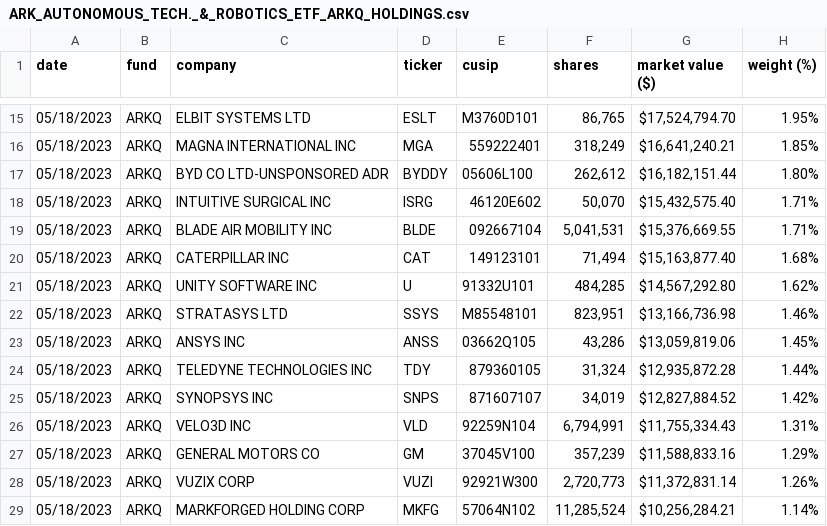
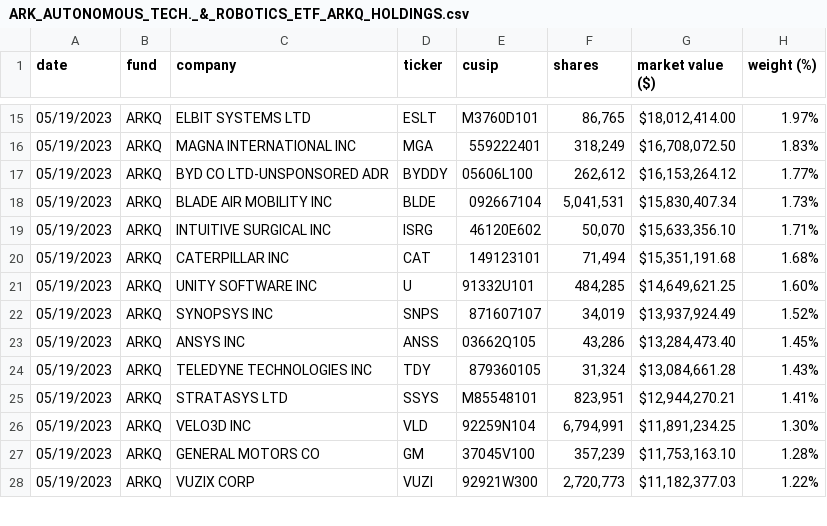
Before and after one commit to tigger0jk/ark-invest-scraper, a CSV file: holdings/ARK_AUTONOMOUS_TECH._&_ROBOTICS_ETF_ARKQ_HOLDINGS.csv, drawn as a sheet; only a part is shown, gaps mark what is left out; the diff covers the shown part only.

```diff
--- a/holdings/ARK_AUTONOMOUS_TECH._&_ROBOTICS_ETF_ARKQ_HOLDINGS.csv
+++ b/holdings/ARK_AUTONOMOUS_TECH._&_ROBOTICS_ETF_ARKQ_HOLDINGS.csv
@@ -15,15 +15,14 @@ date,fund,company,ticker,cusip,shares,market  value  ($),weight  (%)
-05/18/2023,ARKQ,ELBIT  SYSTEMS  LTD,ESLT,M3760D101,"86,765","$17,524,794.70",1.95%
-05/18/2023,ARKQ,MAGNA  INTERNATIONAL  INC,MGA,559222401,"318,249","$16,641,240.21",1.85%
-05/18/2023,ARKQ,BYD  CO  LTD-UNSPONSORED  ADR,BYDDY,05606L100,"262,612","$16,182,151.44",1.80%
-05/18/2023,ARKQ,INTUITIVE  SURGICAL  INC,ISRG,46120E602,"50,070","$15,432,575.40",1.71%
-05/18/2023,ARKQ,BLADE  AIR  MOBILITY  INC,BLDE,092667104,"5,041,531","$15,376,669.55",1.71%
-05/18/2023,ARKQ,CATERPILLAR  INC,CAT,149123101,"71,494","$15,163,877.40",1.68%
-05/18/2023,ARKQ,UNITY  SOFTWARE  INC,U,91332U101,"484,285","$14,567,292.80",1.62%
-05/18/2023,ARKQ,STRATASYS  LTD,SSYS,M85548101,"823,951","$13,166,736.98",1.46%
-05/18/2023,ARKQ,ANSYS  INC,ANSS,03662Q105,"43,286","$13,059,819.06",1.45%
-05/18/2023,ARKQ,TELEDYNE  TECHNOLOGIES  INC,TDY,879360105,"31,324","$12,935,872.28",1.44%
-05/18/2023,ARKQ,SYNOPSYS  INC,SNPS,871607107,"34,019","$12,827,884.52",1.42%
-05/18/2023,ARKQ,VELO3D  INC,VLD,92259N104,"6,794,991","$11,755,334.43",1.31%
-05/18/2023,ARKQ,GENERAL  MOTORS  CO,GM,37045V100,"357,239","$11,588,833.16",1.29%
-05/18/2023,ARKQ,VUZIX  CORP,VUZI,92921W300,"2,720,773","$11,372,831.14",1.26%
-05/18/2023,ARKQ,MARKFORGED  HOLDING  CORP,MKFG,57064N102,"11,285,524","$10,256,284.21",1.14%
+05/19/2023,ARKQ,ELBIT  SYSTEMS  LTD,ESLT,M3760D101,"86,765","$18,012,414.00",1.97%
+05/19/2023,ARKQ,MAGNA  INTERNATIONAL  INC,MGA,559222401,"318,249","$16,708,072.50",1.83%
+05/19/2023,ARKQ,BYD  CO  LTD-UNSPONSORED  ADR,BYDDY,05606L100,"262,612","$16,153,264.12",1.77%
+05/19/2023,ARKQ,BLADE  AIR  MOBILITY  INC,BLDE,092667104,"5,041,531","$15,830,407.34",1.73%
+05/19/2023,ARKQ,INTUITIVE  SURGICAL  INC,ISRG,46120E602,"50,070","$15,633,356.10",1.71%
+05/19/2023,ARKQ,CATERPILLAR  INC,CAT,149123101,"71,494","$15,351,191.68",1.68%
+05/19/2023,ARKQ,UNITY  SOFTWARE  INC,U,91332U101,"484,285","$14,649,621.25",1.60%
+05/19/2023,ARKQ,SYNOPSYS  INC,SNPS,871607107,"34,019","$13,937,924.49",1.52%
+05/19/2023,ARKQ,ANSYS  INC,ANSS,03662Q105,"43,286","$13,284,473.40",1.45%
+05/19/2023,ARKQ,TELEDYNE  TECHNOLOGIES  INC,TDY,879360105,"31,324","$13,084,661.28",1.43%
+05/19/2023,ARKQ,STRATASYS  LTD,SSYS,M85548101,"823,951","$12,944,270.21",1.41%
+05/19/2023,ARKQ,VELO3D  INC,VLD,92259N104,"6,794,991","$11,891,234.25",1.30%
+05/19/2023,ARKQ,GENERAL  MOTORS  CO,GM,37045V100,"357,239","$11,753,163.10",1.28%
+05/19/2023,ARKQ,VUZIX  CORP,VUZI,92921W300,"2,720,773","$11,182,377.03",1.22%
```
Also changed, not shown: 4 added rows, 3 removed rows and 44 edited cells elsewhere in this file, holdings/ARK_FINTECH_INNOVATION_ETF_ARKF_HOLDINGS.csv, holdings/ARK_GENOMIC_REVOLUTION_ETF_ARKG_HOLDINGS.csv, 6 other files.
